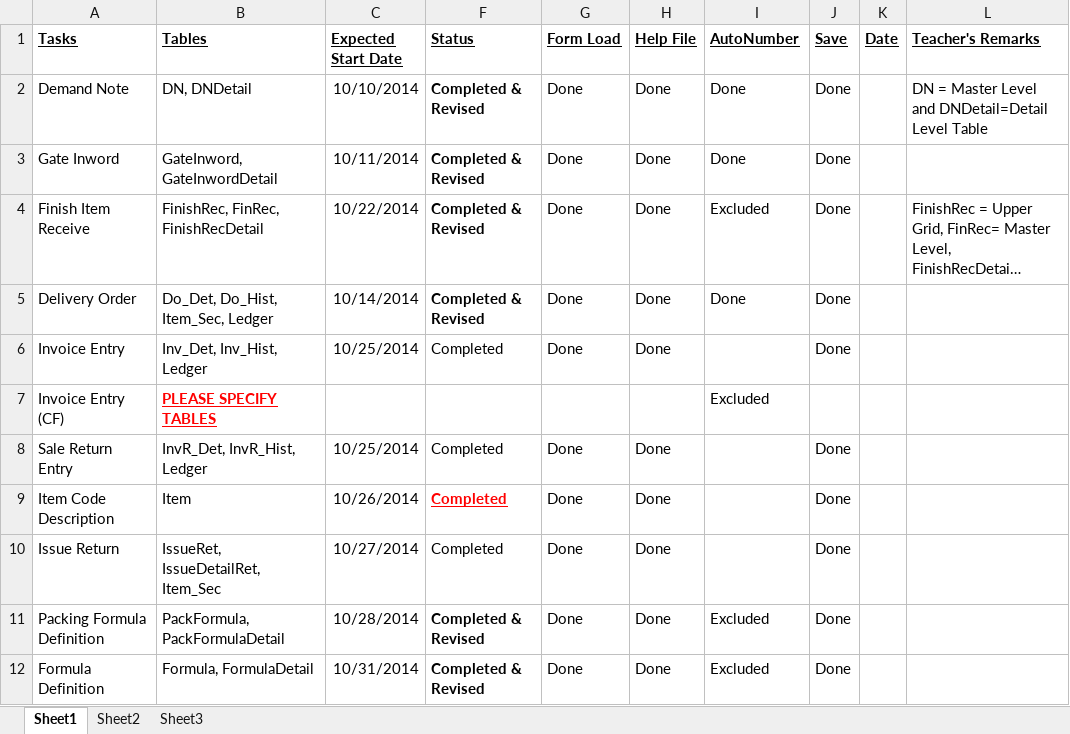
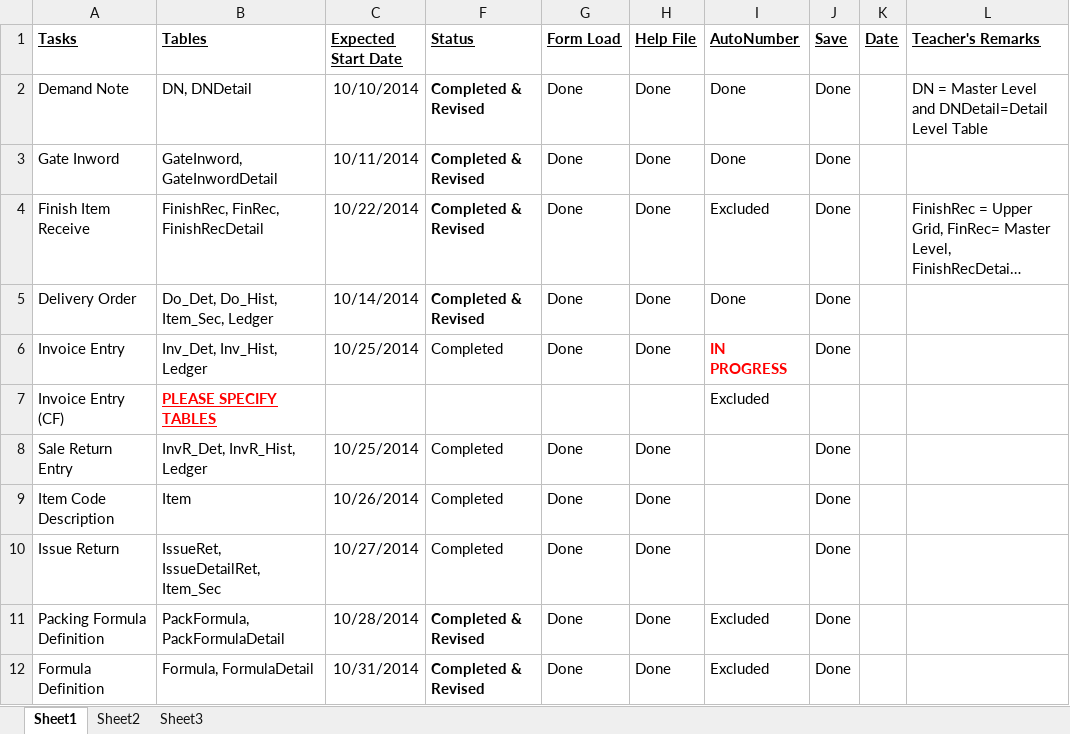
Before and after one commit to shoaibsiddiqui786/ComsatProj, an Excel workbook: branches/UsamaTasks.xlsx, sheet Sheet1, drawn as a sheet; long unchanged cells end in …; values as stored, in another font and other column widths than the file's, no borders; the diff names each change by its address in the sheet, - before the commit and + after, or states it on an @@ line.

Commit message:
frmInvoiceEntry Continued...

```diff
--- a/branches/UsamaTasks.xlsx (sheet Sheet1)
+++ b/branches/UsamaTasks.xlsx (sheet Sheet1)
-I6 (AutoNumber): (empty)
+I6 (AutoNumber): IN PROGRESS
@@ F9 bold: on → off, underline: on → off, text colour: #FF0000 → black @@
```
Also changed, not shown: 7 other files.
